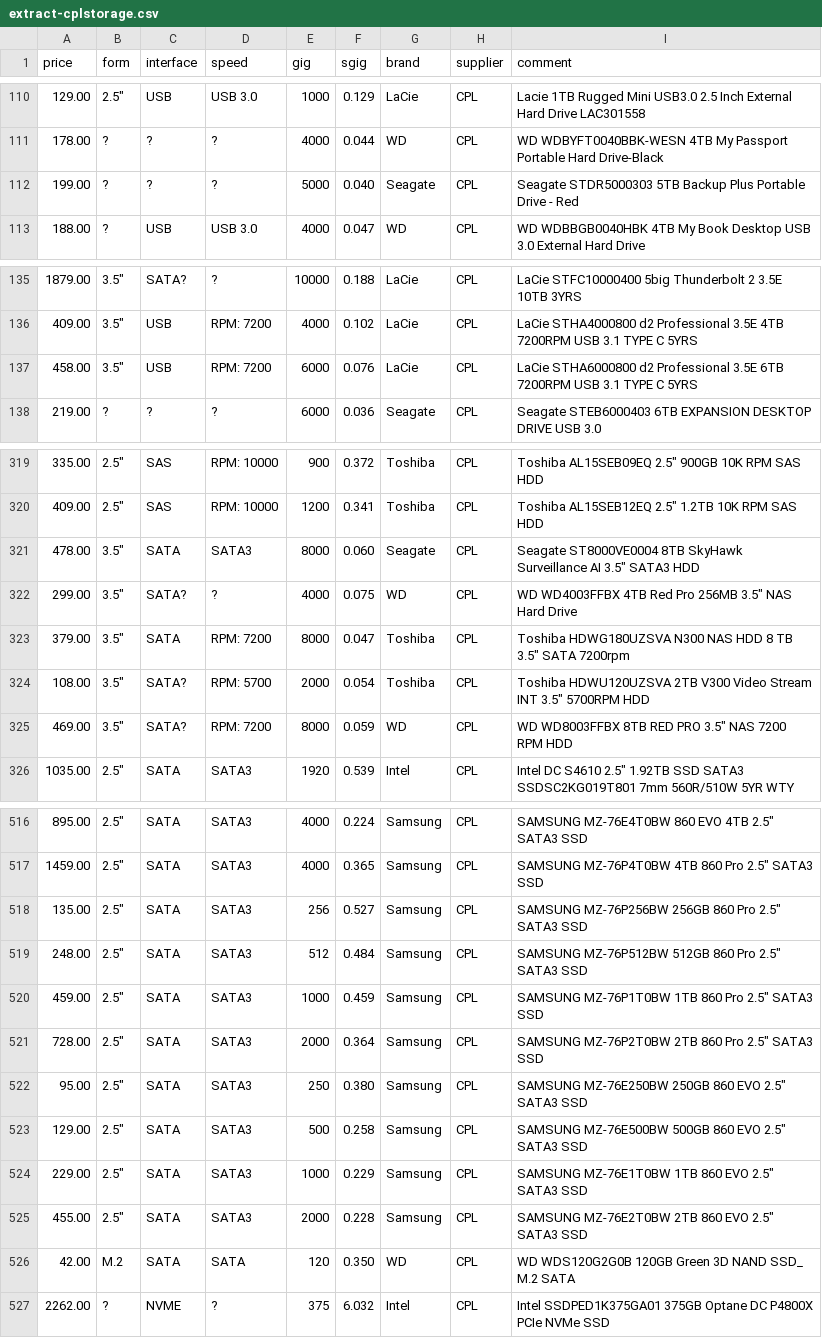
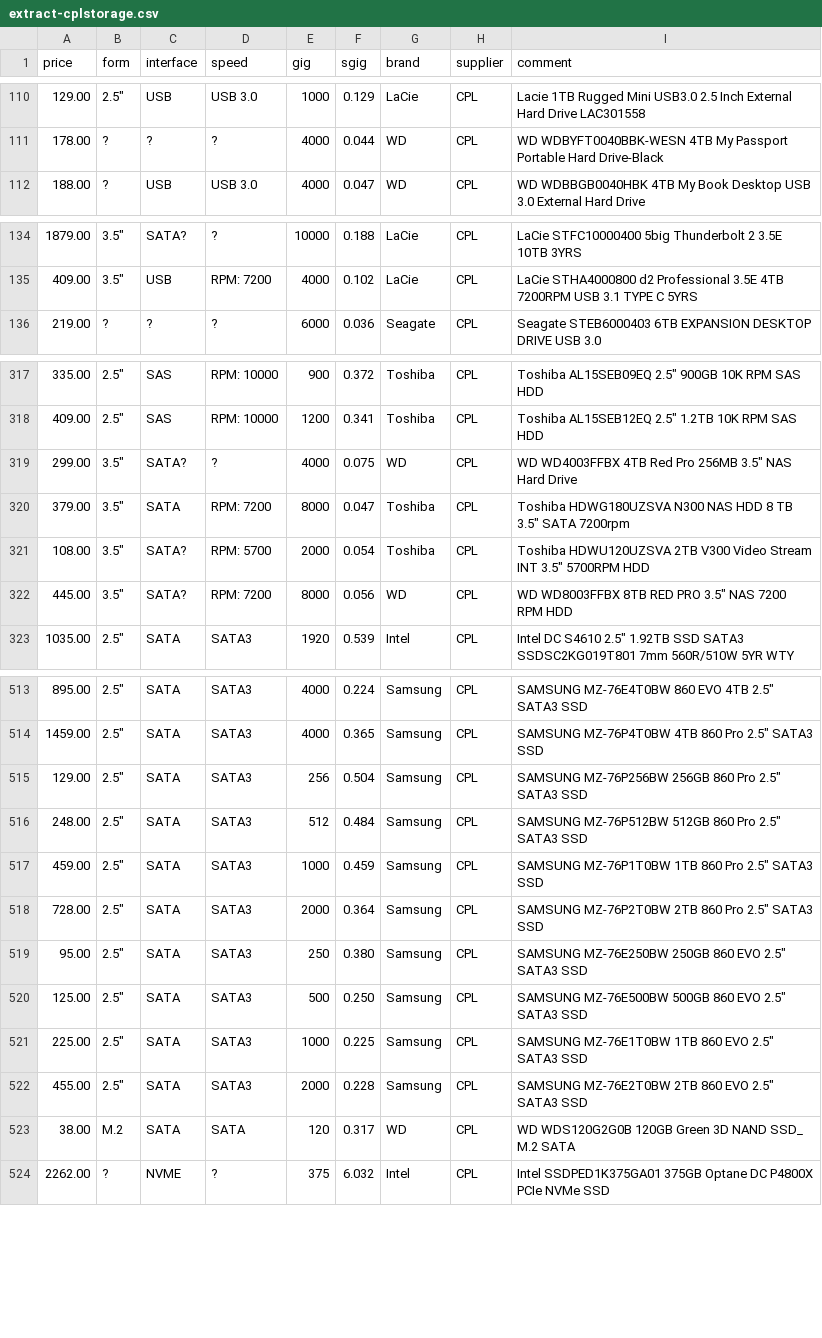
Before and after one commit to hamishcoleman/scrape-storage-prices, a CSV file: extract-cplstorage.csv, drawn as a sheet; only a part is shown, gaps mark what is left out; the diff covers the shown part only.

Commit message:
Deploy hamishcoleman/scrape-storage-prices to github.com/hamishcoleman/scrape-storage-prices.git:gh-pages

```diff
--- a/extract-cplstorage.csv
+++ b/extract-cplstorage.csv
@@ -111,3 +111,2 @@ price,form,interface,speed,gig,sgig,brand,supplier,comment
 178.00,?,?,?,4000,0.044,WD,CPL,"WD WDBYFT0040BBK-WESN 4TB My Passport Portable Hard Drive-Black"
-199.00,?,?,?,5000,0.040,Seagate,CPL,"Seagate STDR5000303 5TB Backup Plus Portable Drive - Red"
 188.00,?,USB,"USB 3.0",4000,0.047,WD,CPL,"WD WDBBGB0040HBK 4TB My Book Desktop USB 3.0 External Hard Drive "
@@ -136,3 +135,2 @@ price,form,interface,speed,gig,sgig,brand,supplier,comment
 409.00,"3.5""",USB,"RPM:  7200",4000,0.102,LaCie,CPL,"LaCie STHA4000800 d2 Professional 3.5E 4TB 7200RPM USB 3.1 TYPE C 5YRS"
-458.00,"3.5""",USB,"RPM:  7200",6000,0.076,LaCie,CPL,"LaCie STHA6000800 d2 Professional 3.5E 6TB 7200RPM USB 3.1 TYPE C 5YRS"
 219.00,?,?,?,6000,0.036,Seagate,CPL,"Seagate STEB6000403 6TB EXPANSION DESKTOP DRIVE USB 3.0"
@@ -320,3 +318,2 @@ price,form,interface,speed,gig,sgig,brand,supplier,comment
 409.00,"2.5""",SAS,"RPM: 10000",1200,0.341,Toshiba,CPL,"Toshiba AL15SEB12EQ 2.5"" 1.2TB 10K RPM SAS HDD"
-478.00,"3.5""",SATA,SATA3,8000,0.060,Seagate,CPL,"Seagate ST8000VE0004 8TB SkyHawk Surveillance AI 3.5"" SATA3 HDD"
 299.00,"3.5""",SATA?,?,4000,0.075,WD,CPL,"WD WD4003FFBX 4TB Red Pro 256MB 3.5"" NAS Hard Drive"
@@ -324,3 +321,3 @@ price,form,interface,speed,gig,sgig,brand,supplier,comment
 108.00,"3.5""",SATA?,"RPM:  5700",2000,0.054,Toshiba,CPL,"Toshiba HDWU120UZSVA 2TB V300 Video Stream INT 3.5"" 5700RPM HDD"
-469.00,"3.5""",SATA?,"RPM:  7200",8000,0.059,WD,CPL,"WD WD8003FFBX 8TB RED PRO 3.5"" NAS 7200 RPM HDD"
+445.00,"3.5""",SATA?,"RPM:  7200",8000,0.056,WD,CPL,"WD WD8003FFBX 8TB RED PRO 3.5"" NAS 7200 RPM HDD"
 1035.00,"2.5""",SATA,SATA3,1920,0.539,Intel,CPL,"Intel DC S4610 2.5"" 1.92TB SSD SATA3 SSDSC2KG019T801 7mm 560R/510W 5YR WTY"
@@ -517,3 +514,3 @@ price,form,interface,speed,gig,sgig,brand,supplier,comment
 1459.00,"2.5""",SATA,SATA3,4000,0.365,Samsung,CPL,"SAMSUNG MZ-76P4T0BW 4TB 860 Pro 2.5"" SATA3 SSD"
-135.00,"2.5""",SATA,SATA3,256,0.527,Samsung,CPL,"SAMSUNG MZ-76P256BW 256GB 860 Pro 2.5"" SATA3 SSD"
+129.00,"2.5""",SATA,SATA3,256,0.504,Samsung,CPL,"SAMSUNG MZ-76P256BW 256GB 860 Pro 2.5"" SATA3 SSD"
 248.00,"2.5""",SATA,SATA3,512,0.484,Samsung,CPL,"SAMSUNG MZ-76P512BW 512GB 860 Pro 2.5"" SATA3 SSD"
@@ -522,6 +519,6 @@ price,form,interface,speed,gig,sgig,brand,supplier,comment
 95.00,"2.5""",SATA,SATA3,250,0.380,Samsung,CPL,"SAMSUNG MZ-76E250BW 250GB 860 EVO 2.5"" SATA3 SSD"
-129.00,"2.5""",SATA,SATA3,500,0.258,Samsung,CPL,"SAMSUNG MZ-76E500BW 500GB 860 EVO 2.5"" SATA3 SSD"
-229.00,"2.5""",SATA,SATA3,1000,0.229,Samsung,CPL,"SAMSUNG MZ-76E1T0BW 1TB 860 EVO 2.5"" SATA3 SSD"
+125.00,"2.5""",SATA,SATA3,500,0.250,Samsung,CPL,"SAMSUNG MZ-76E500BW 500GB 860 EVO 2.5"" SATA3 SSD"
+225.00,"2.5""",SATA,SATA3,1000,0.225,Samsung,CPL,"SAMSUNG MZ-76E1T0BW 1TB 860 EVO 2.5"" SATA3 SSD"
 455.00,"2.5""",SATA,SATA3,2000,0.228,Samsung,CPL,"SAMSUNG MZ-76E2T0BW 2TB 860 EVO 2.5"" SATA3 SSD"
-42.00,M.2,SATA,SATA,120,0.350,WD,CPL,"WD WDS120G2G0B 120GB Green 3D NAND SSD_ M.2 SATA"
+38.00,M.2,SATA,SATA,120,0.317,WD,CPL,"WD WDS120G2G0B 120GB Green 3D NAND SSD_ M.2 SATA"
 2262.00,?,NVME,?,375,6.032,Intel,CPL,"Intel SSDPED1K375GA01 375GB Optane DC P4800X PCIe NVMe SSD"
```
Also changed, not shown: 96 edited cells elsewhere in this file, extract-msyhdd.csv, 28 other files.
